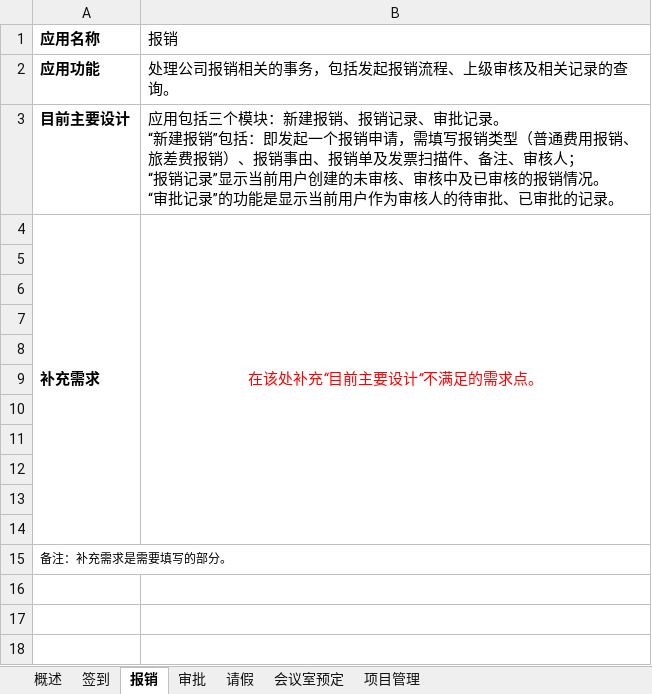
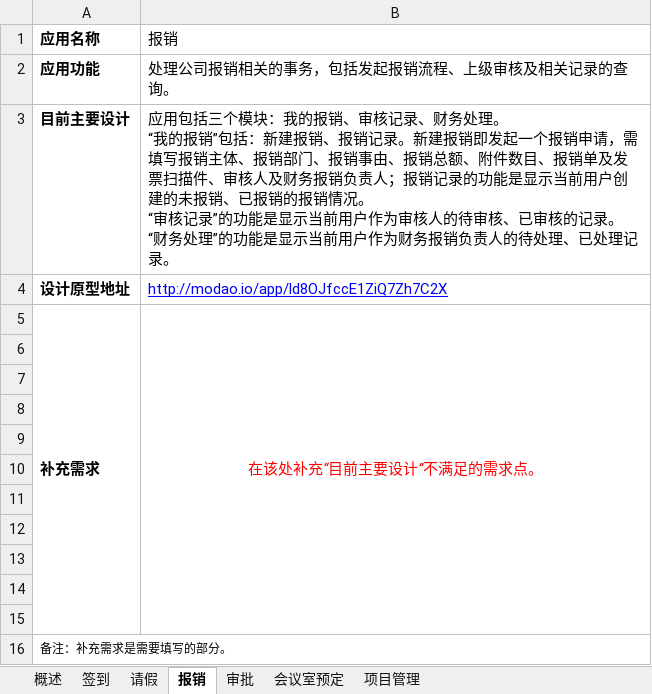
Before and after one commit to ccliu2015/WeixinMertirial, an Excel workbook: 微信企业号应用需求搜集单.xlsx, sheet 报销, drawn as a sheet; values as stored, in another font and other column widths than the file's, no borders; ↵ is a line break in a cell; the diff names each change by its address in the sheet, - before the commit and + after, or states it on an @@ line.

```diff
--- a/微信企业号应用需求搜集单.xlsx (sheet 报销)
+++ b/微信企业号应用需求搜集单.xlsx (sheet 报销)
@@ sheet tab order changed: 概述 | 签到 | 请假 | 报销 | 审批 | 会议室预定 | 项目管理 @@
-B3 (报销): …个模块：新建报销、报销记录、审批记录。 ↵ “新建报销”包括：即发起一个报销申请，需填写报销类型（普通费用报销、旅差费报销）、报销事由、报销单及发票扫描件、备注、审核人； ↵ “报销记录”显示当前用户创建的未审核、审核中及已审核的报销情况。 ↵ “审批记录”的功能是显示当前用户作为审核人的待审批、已审批的记录。
+B3 (报销): …个模块：我的报销、审核记录、财务处理。 ↵ “我的报销”包括：新建报销、报销记录。新建报销即发起一个报销申请，需填写报销主体、报销部门、报销事由、报销总额、附件数目、报销单及发票扫描件、审核人及财务报销负责人；报销记录的功能是显示当前用户创建的未报销、已报销的报销情况。 ↵ “审核记录”的功能是显示当前用户作为审核人的待审核、已审核的记录。 ↵ “财务处理”的功能是显示当前用户作为财务报销负责人的待处理、已处理记录。
+row 4: 设计原型地址 | http://modao.io/app/ld8OJfccE1ZiQ7Zh7C2X
```
Also changed, not shown: sheet 审批, sheet 会议室预定, sheet 请假, sheet 签到, sheet 项目管理.
